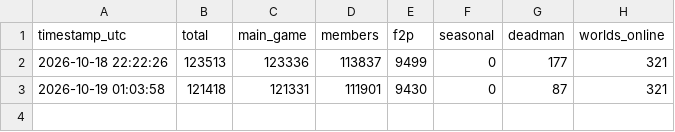
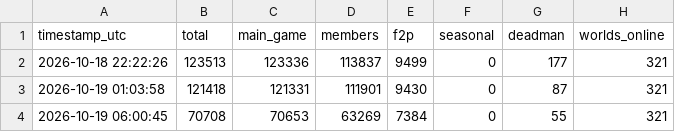
Before and after one commit to Chraind/osrs-analytics, a CSV file: data/players_hourly.csv, drawn as a sheet.

```diff
--- a/data/players_hourly.csv
+++ b/data/players_hourly.csv
@@ -3 +3,2 @@
 "2026-10-19 01:03:58",121418,121331,111901,9430,0,87,321
+"2026-10-19 06:00:45",70708,70653,63269,7384,0,55,321
```
Also changed, not shown: 1 other file.
